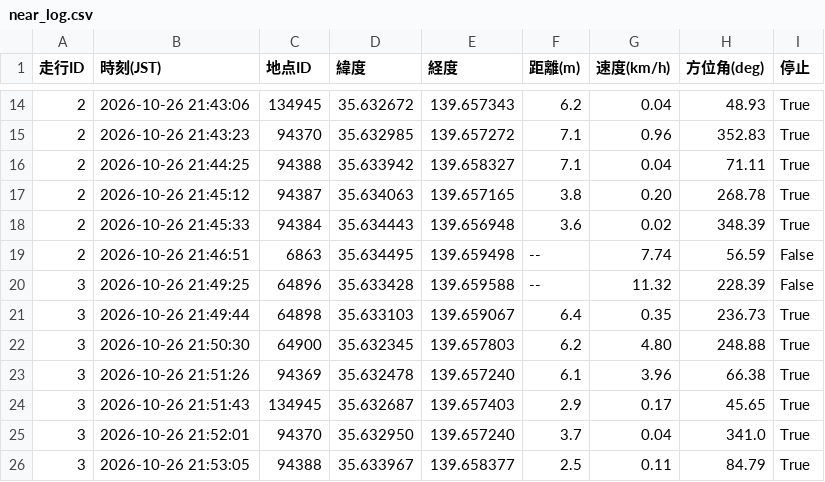
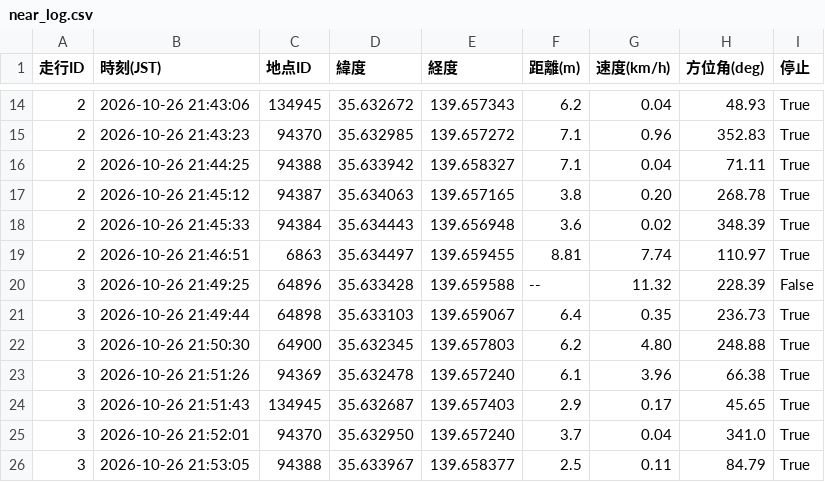
Before and after one commit to tT71lBbM/bicycle-stop-score, a CSV file: near_log.csv, drawn as a sheet; only a part is shown, gaps mark what is left out.

Commit message:
Update near_log.csv

```diff
--- a/near_log.csv
+++ b/near_log.csv
@@ -18,3 +18,3 @@
 2,2026-10-26 21:45:33,94384,35.634443,139.656948,3.6,0.02,348.39,True
-2,2026-10-26 21:46:51,6863,35.634495,139.659498,--,7.74,56.59,False
+2,2026-10-26 21:46:51,6863,35.634497,139.659455,8.81,7.74,110.97,True
 3,2026-10-26 21:49:25,64896,35.633428,139.659588,--,11.32,228.39,False
```
